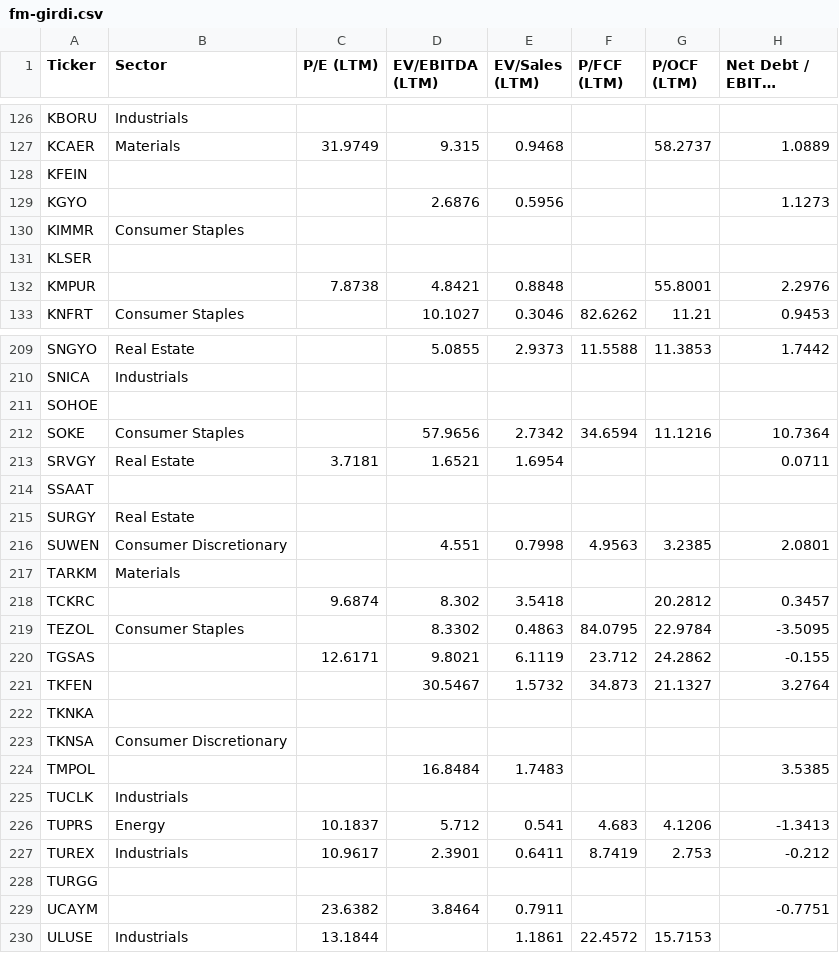
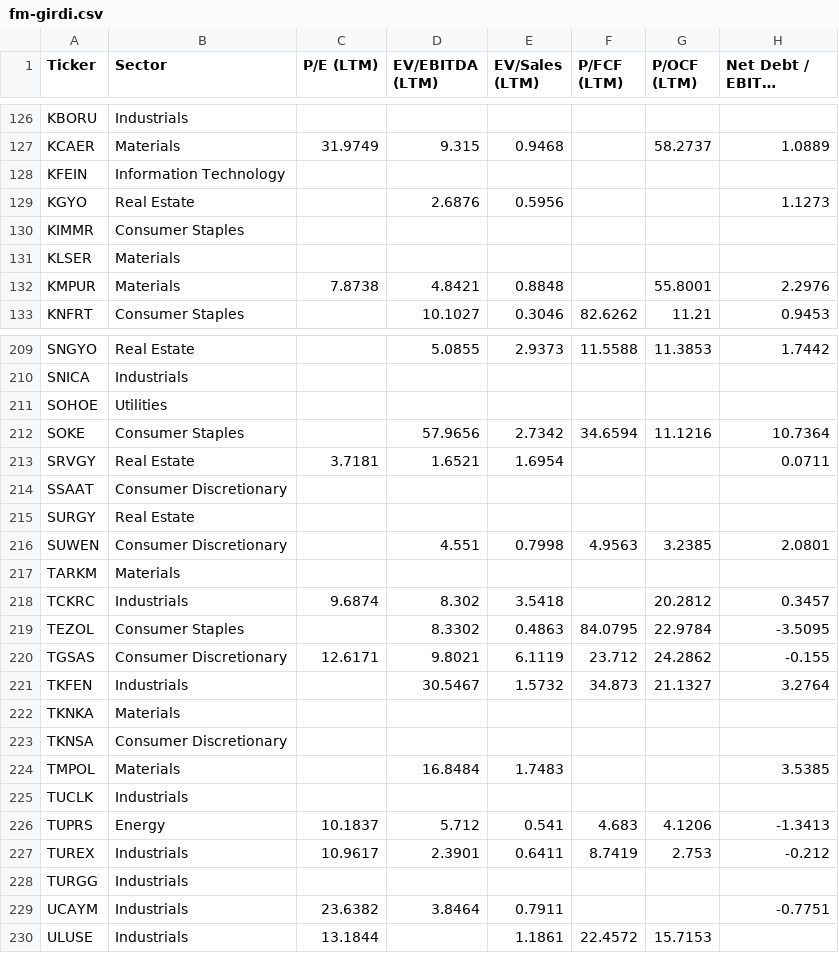
Before and after one commit to fkasap/Ktpanel2, a CSV file: ktpanel/fm-girdi.csv, drawn as a sheet; only a part is shown, gaps mark what is left out; long unchanged cells end in …; the diff covers the shown part only; the diff names each change by its address in the sheet, - before the commit and + after, or states it on an @@ line.

```diff
--- a/ktpanel/fm-girdi.csv
+++ b/ktpanel/fm-girdi.csv
-B128 (Sector): (empty)
+B128 (Sector): Information Technology
-B129 (Sector): (empty)
+B129 (Sector): Real Estate
-B131:B132 (Sector): (empty)
+B131:B132 (Sector): Materials
-B211 (Sector): (empty)
+B211 (Sector): Utilities
-B214 (Sector): (empty)
+B214 (Sector): Consumer Discretionary
-B218 (Sector): (empty)
+B218 (Sector): Industrials
-B220 (Sector): (empty)
+B220 (Sector): Consumer Discretionary
-B221 (Sector): (empty)
+B221 (Sector): Industrials
-B222 (Sector): (empty)
+B222 (Sector): Materials
-B224 (Sector): (empty)
+B224 (Sector): Materials
-B228:B229 (Sector): (empty)
+B228:B229 (Sector): Industrials
```
Also changed, not shown: 47 edited cells elsewhere in this file, 5 other files.
